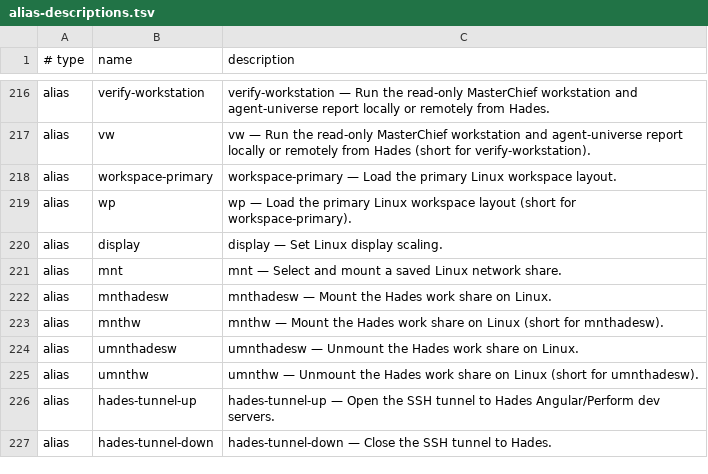
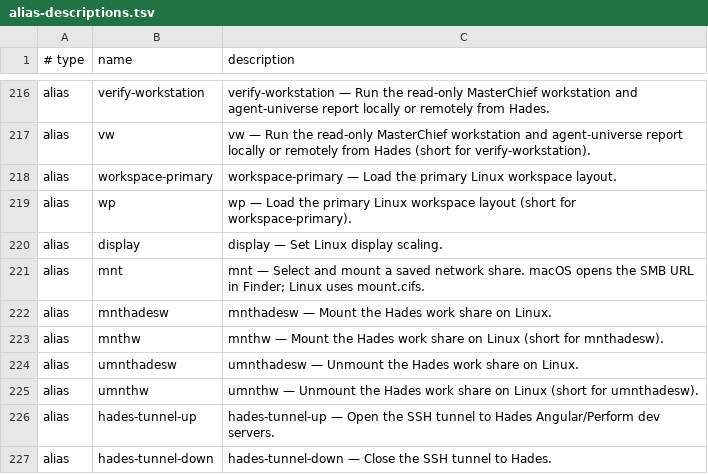
Before and after one commit to AndiOliverIon/mac-forge, a TSV file: configs/alias-descriptions.tsv, drawn as a sheet; only a part is shown, gaps mark what is left out.

Commit message:
Add the SQL04 SMB mount and chaptered credentials.

```diff
--- a/configs/alias-descriptions.tsv
+++ b/configs/alias-descriptions.tsv
@@ -220,3 +220,3 @@ alias	wp	wp — Load the primary Linux workspace layout (short for workspace-pri
 alias	display	display — Set Linux display scaling.
-alias	mnt	mnt — Select and mount a saved Linux network share.
+alias	mnt	mnt — Select and mount a saved network share. macOS opens the SMB URL in Finder; Linux uses mount.cifs.
 alias	mnthadesw	mnthadesw — Mount the Hades work share on Linux.
```
Also changed, not shown: 8 other files.
